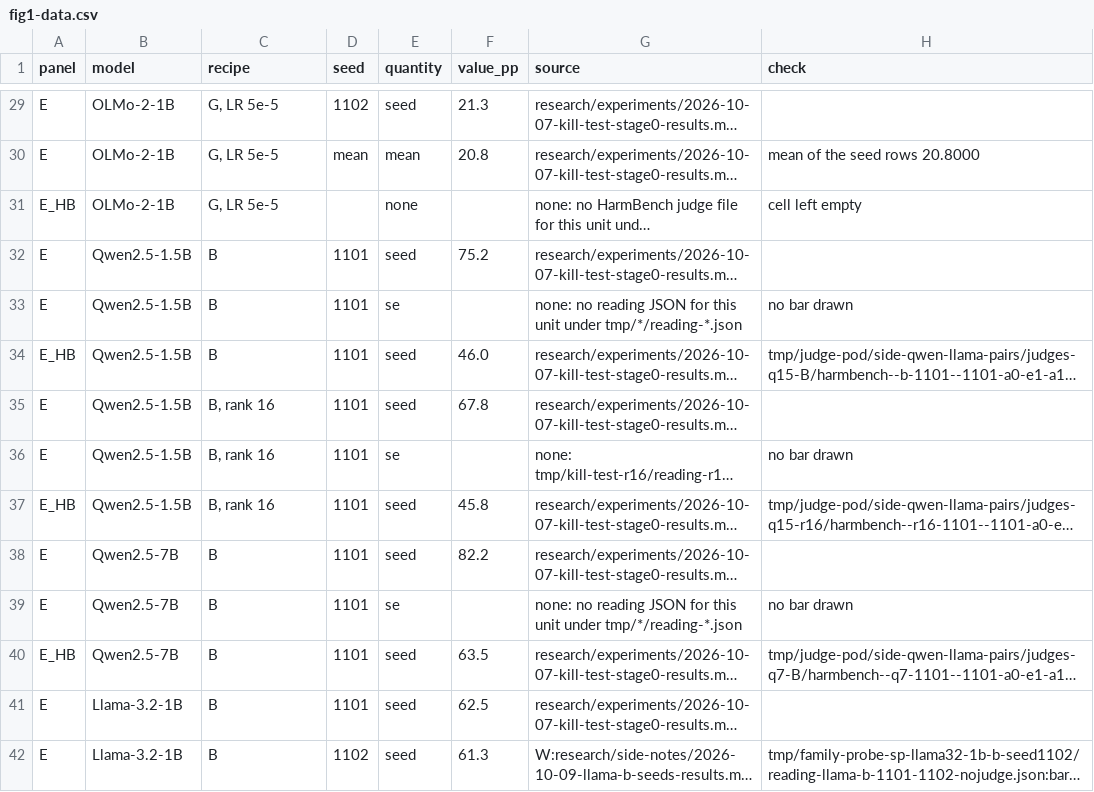
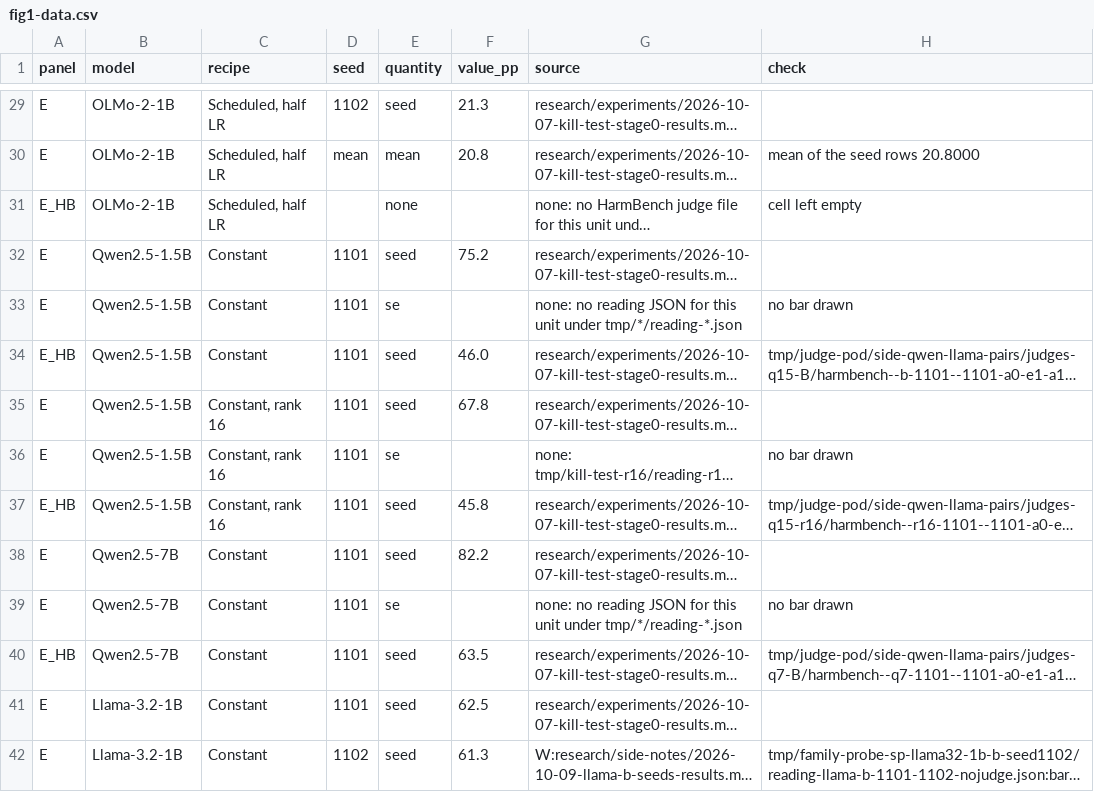
Before and after one commit to 4r4cn1d0/attribution, a CSV file: writing/side-notes/arxiv/figures/fig1-data.csv, drawn as a sheet; only a part is shown, gaps mark what is left out; long unchanged cells end in …; the diff covers the shown part only; the diff names each change by its address in the sheet, - before the commit and + after, or states it on an @@ line.

```diff
--- a/writing/side-notes/arxiv/figures/fig1-data.csv
+++ b/writing/side-notes/arxiv/figures/fig1-data.csv
-C29:C31 (recipe): G, LR 5e-5
+C29:C31 (recipe): Scheduled, half LR
-C32:C34 (recipe): B
+C32:C34 (recipe): Constant
-C35:C37 (recipe): B, rank 16
+C35:C37 (recipe): Constant, rank 16
-C38:C42 (recipe): B
+C38:C42 (recipe): Constant
```
Also changed, not shown: 46 edited cells elsewhere in this file, writing/side-notes/arxiv/figures/fig2-data.csv, 9 other files.
